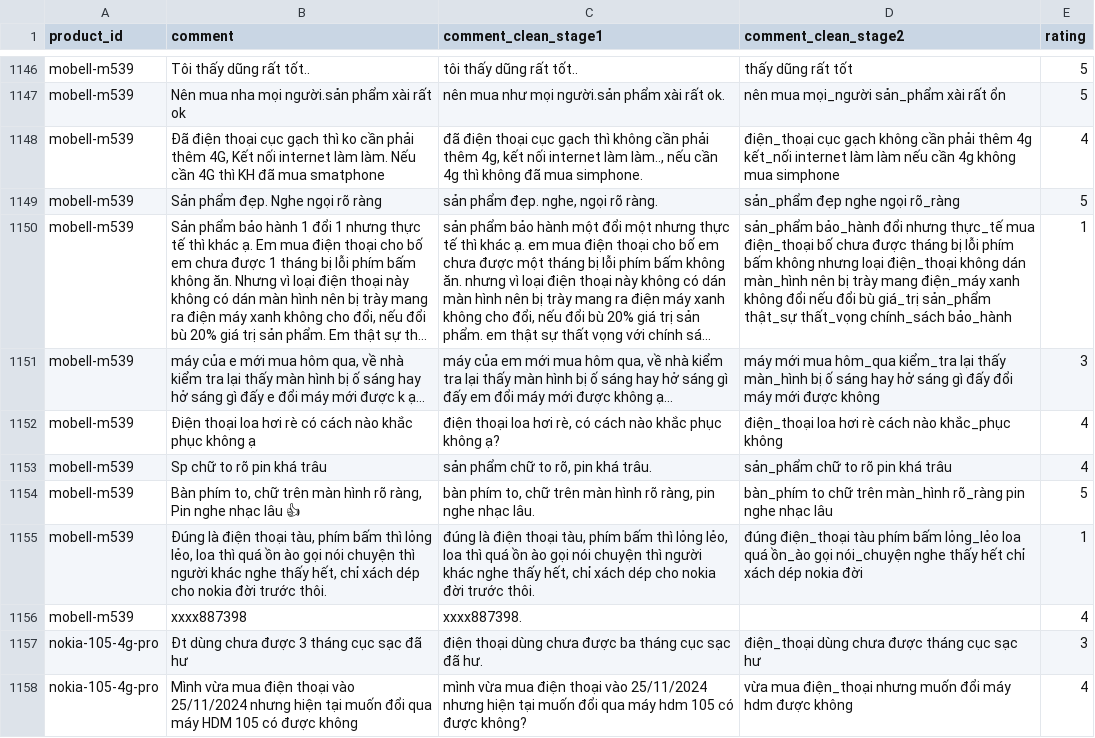
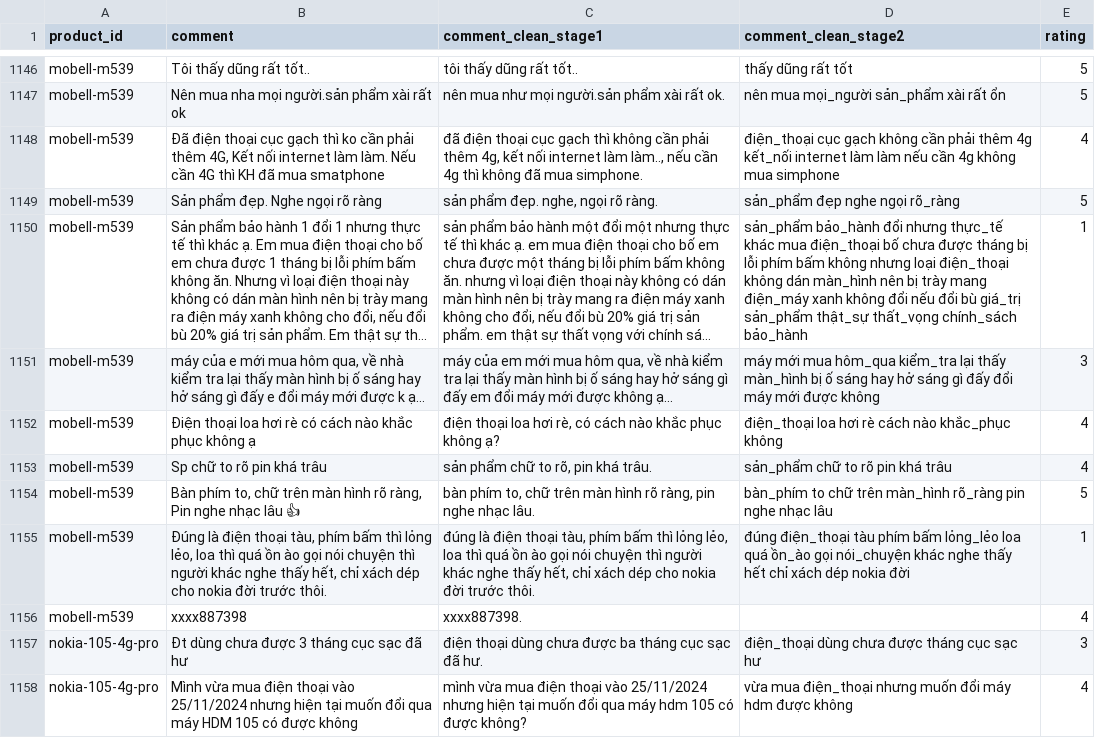
Before and after one commit to DinhManhAVG/Comment-Sentiment-Analysis, a CSV file: data/processed_data/phone_ratings_cleaned.csv, drawn as a sheet; only a part is shown, gaps mark what is left out; long unchanged cells end in …; the diff covers the shown part only; the diff names each change by its address in the sheet, - before the commit and + after, or states it on an @@ line.

```diff
--- a/data/processed_data/phone_ratings_cleaned.csv
+++ b/data/processed_data/phone_ratings_cleaned.csv
-D1150 (comment_clean_stage2): …nhưng thực_tế mua điện_thoại…
+D1150 (comment_clean_stage2): …nhưng thực_tế khác mua điện_thoại…
-D1155 (comment_clean_stage2): …gọi nói_chuyện nghe thấy…
+D1155 (comment_clean_stage2): …gọi nói_chuyện khác nghe thấy…
```
Also changed, not shown: 140 edited cells elsewhere in this file, data/sure_labels/labeled_phone_ratings_sure.csv, data/sure_labels/labelling_data_part2.csv, 6 other files.
